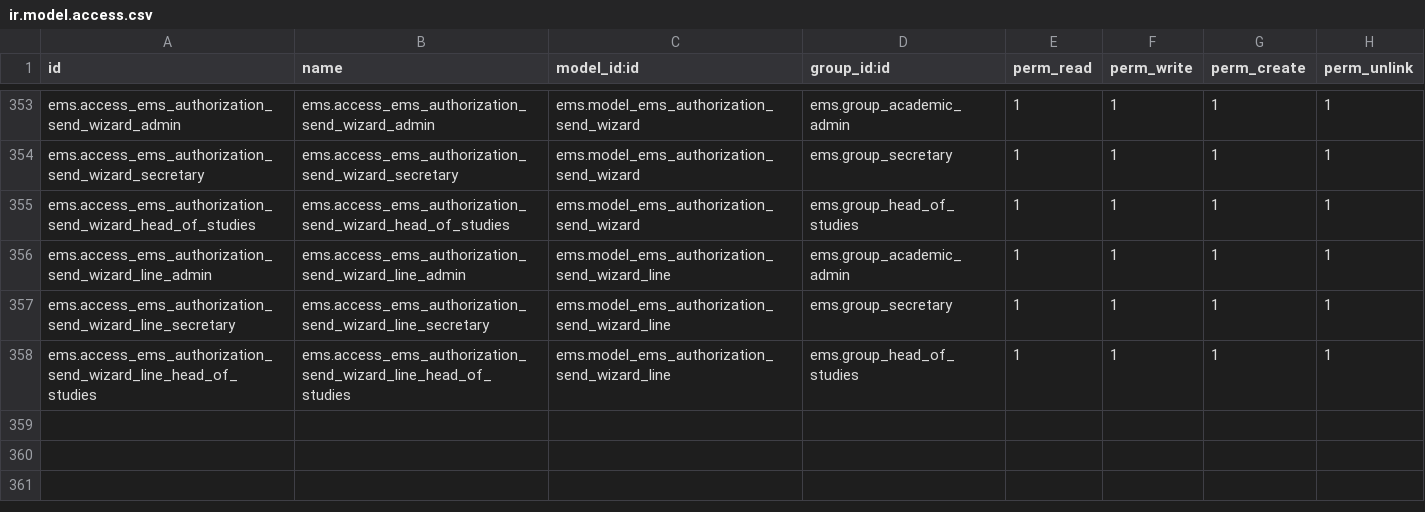
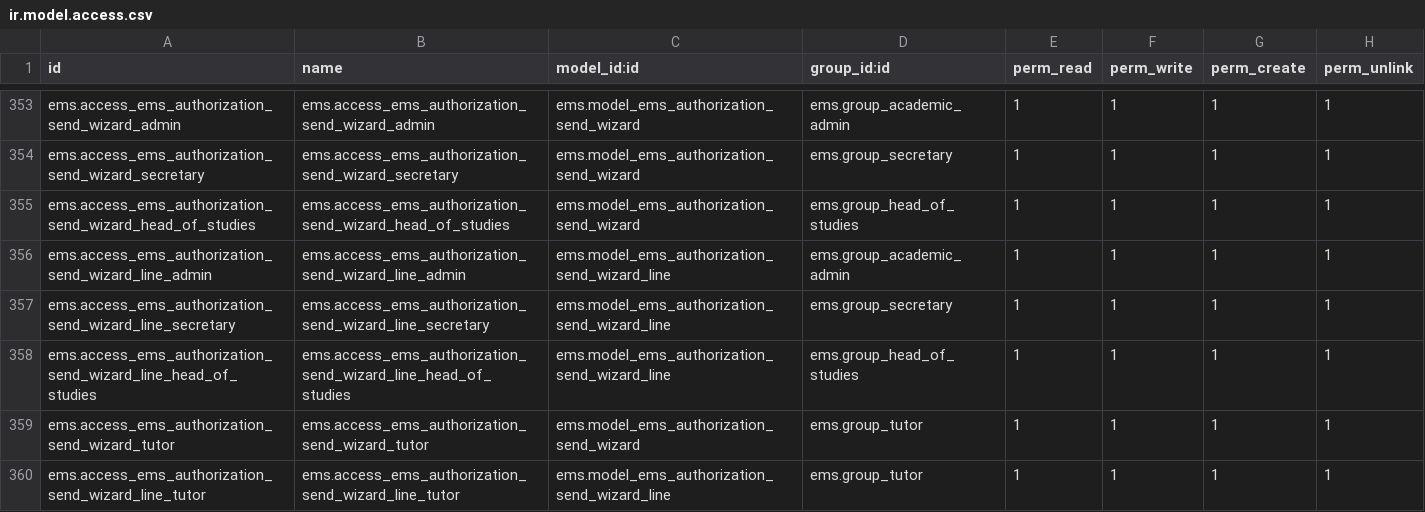
Before and after one commit to ElPuig/EMS, a CSV file: security/ir.model.access.csv, drawn as a sheet; only a part is shown, gaps mark what is left out.

Commit message:
Split authorization routes, scope the send assistant and open it to tutors

```diff
--- a/security/ir.model.access.csv
+++ b/security/ir.model.access.csv
@@ -358 +358,3 @@ ems.access_ems_authorization_send_wizard_line_secretary,ems.access_ems_authoriza
 ems.access_ems_authorization_send_wizard_line_head_of_studies,ems.access_ems_authorization_send_wizard_line_head_of_studies,ems.model_ems_authorization_send_wizard_line,ems.group_head_of_studies,1,1,1,1
+ems.access_ems_authorization_send_wizard_tutor,ems.access_ems_authorization_send_wizard_tutor,ems.model_ems_authorization_send_wizard,ems.group_tutor,1,1,1,1
+ems.access_ems_authorization_send_wizard_line_tutor,ems.access_ems_authorization_send_wizard_line_tutor,ems.model_ems_authorization_send_wizard_line,ems.group_tutor,1,1,1,1
```
Also changed, not shown: 24 other files.
